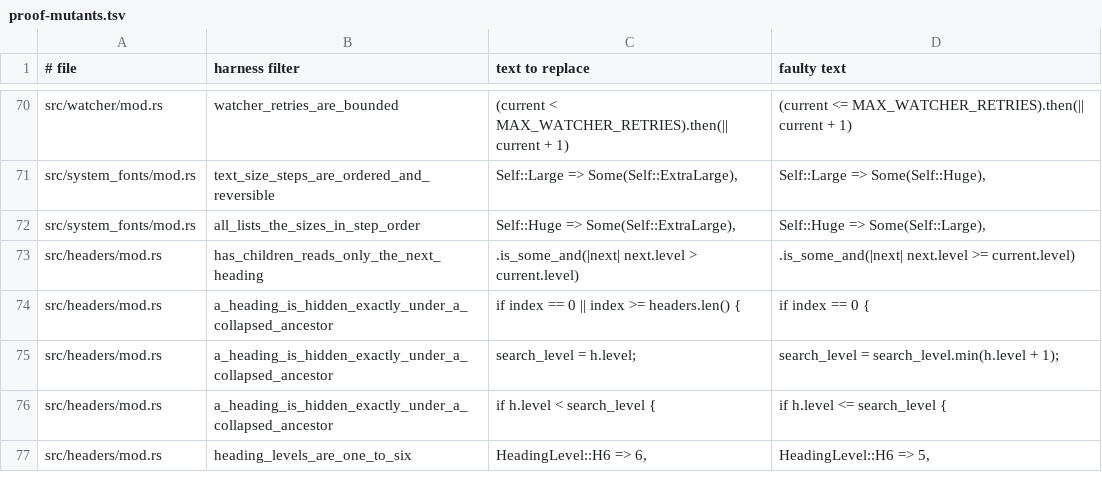
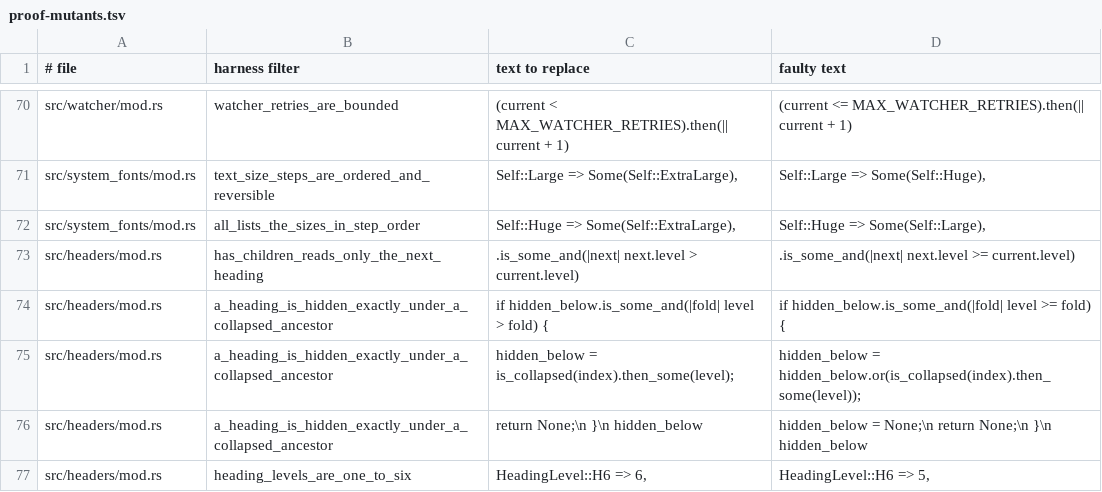
Before and after one commit to PhillipChaffee/md-viewer, a TSV file: scripts/proof-mutants.tsv, drawn as a sheet; only a part is shown, gaps mark what is left out.

Commit message:
refactor(headers): fold the outline in one pass over the headings
The outline asked header_is_hidden about every heading, and each answer
walked back to the start of the document: quadratic in the heading
count. visible_rows goes through the headings once, skipping what lies
under a collapsed heading until a heading at its level or above.

The proof changes its subject with the code. The walk back through a
heading's ancestors moves to headers/proofs.rs as the specification, and
a_heading_is_hidden_exactly_under_a_collapsed_ancestor now proves that
the one pass lists a heading exactly when that walk does not hide it,
each once and in order, as well as what it proved of the walk before.
The three mutant rows for the walk are replaced by three faults in the
pass. A unit test checks the pass against the parent rule on every
outline of up to six headings.

```diff
--- a/scripts/proof-mutants.tsv
+++ b/scripts/proof-mutants.tsv
@@ -73,5 +73,5 @@ src/system_fonts/mod.rs	all_lists_the_sizes_in_step_order	Self::Huge => Some(Sel
 src/headers/mod.rs	has_children_reads_only_the_next_heading	.is_some_and(|next| next.level > current.level)	.is_some_and(|next| next.level >= current.level)
-src/headers/mod.rs	a_heading_is_hidden_exactly_under_a_collapsed_ancestor	    if index == 0 || index >= headers.len() {	    if index == 0 {
-src/headers/mod.rs	a_heading_is_hidden_exactly_under_a_collapsed_ancestor	            search_level = h.level;	            search_level = search_level.min(h.level + 1);
-src/headers/mod.rs	a_heading_is_hidden_exactly_under_a_collapsed_ancestor	        if h.level < search_level {	        if h.level <= search_level {
+src/headers/mod.rs	a_heading_is_hidden_exactly_under_a_collapsed_ancestor	if hidden_below.is_some_and(|fold| level > fold) {	if hidden_below.is_some_and(|fold| level >= fold) {
+src/headers/mod.rs	a_heading_is_hidden_exactly_under_a_collapsed_ancestor	hidden_below = is_collapsed(index).then_some(level);	hidden_below = hidden_below.or(is_collapsed(index).then_some(level));
+src/headers/mod.rs	a_heading_is_hidden_exactly_under_a_collapsed_ancestor	                return None;\n            }\n            hidden_below	                hidden_below = None;\n                return None;\n            }\n            hidden_below
 src/headers/mod.rs	heading_levels_are_one_to_six	HeadingLevel::H6 => 6,	HeadingLevel::H6 => 5,
```
Also changed, not shown: 5 other files.
